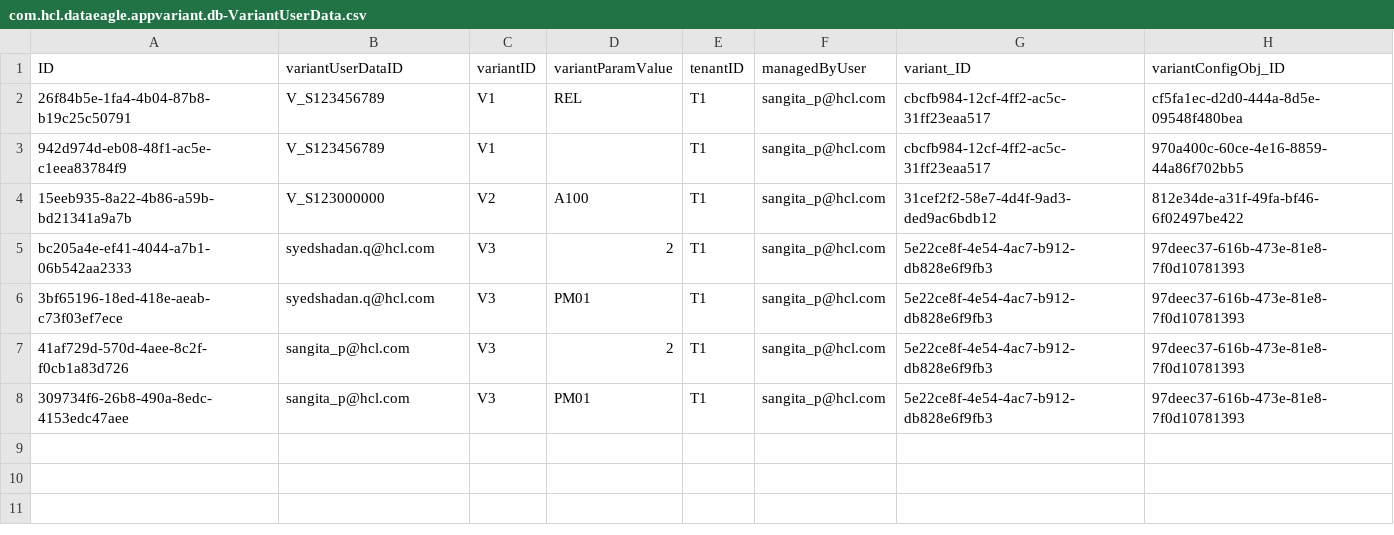
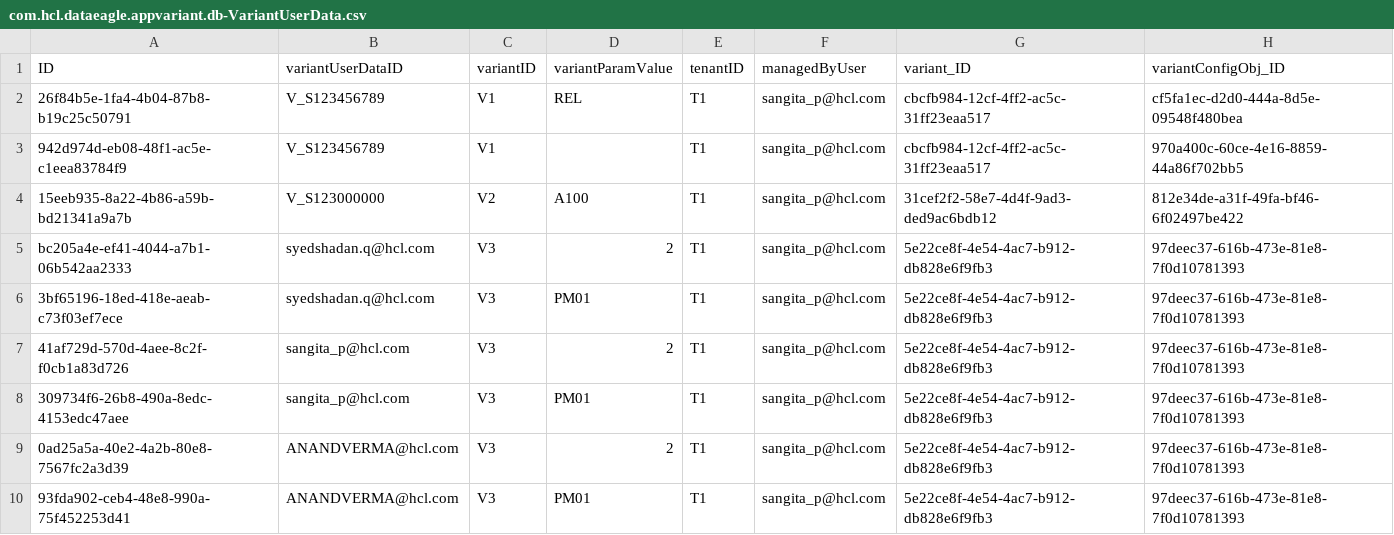
Before and after one commit to mittalkirti244/dataEagle, a CSV file: db/data/com.hcl.dataeagle.appvariant.db-VariantUserData.csv, drawn as a sheet; the diff names each change by its address in the sheet, - before the commit and + after, or states it on an @@ line.

```diff
--- a/db/data/com.hcl.dataeagle.appvariant.db-VariantUserData.csv
+++ b/db/data/com.hcl.dataeagle.appvariant.db-VariantUserData.csv
+row 9: 0ad25a5a-40e2-4a2b-80e8-7567fc2a3d39 | ANANDVERMA@hcl.com | V3 | 2 | T1 | sangita_p@hcl.com | 5e22ce8f-4e54-4ac7-b912-db828e6f9fb3 | 97deec37-616b-473e-81e8-7f0d10781393
+row 10: 93fda902-ceb4-48e8-990a-75f452253d41 | ANANDVERMA@hcl.com | V3 | PM01 | T1 | sangita_p@hcl.com | 5e22ce8f-4e54-4ac7-b912-db828e6f9fb3 | 97deec37-616b-473e-81e8-7f0d10781393
```
Also changed, not shown: 2 other files.
